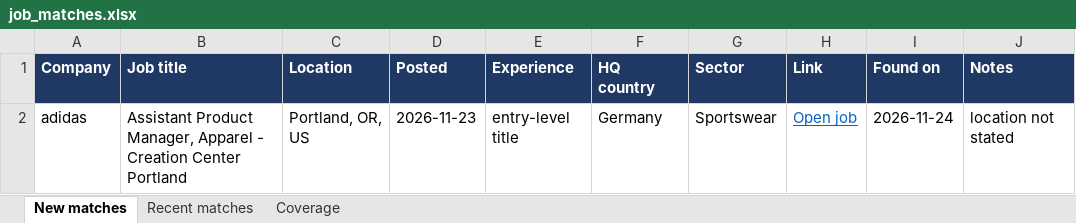
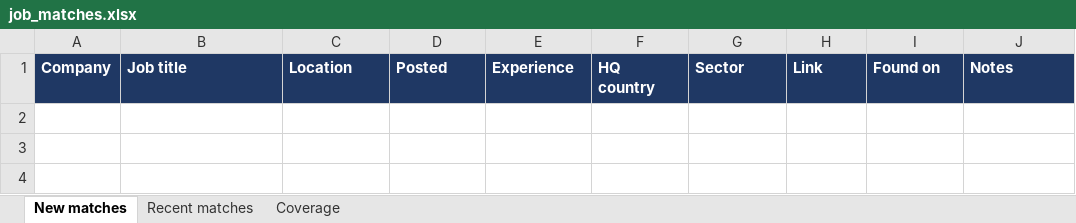
Before and after one commit to Niraj-kumar99/JobHunt, an Excel workbook: output/job_matches.xlsx, sheet New matches, drawn as a sheet; values as stored, in another font and other column widths than the file's, no borders; table styles not drawn; the diff names each change by its address in the sheet, - before the commit and + after, or states it on an @@ line.

```diff
--- a/output/job_matches.xlsx (sheet New matches)
+++ b/output/job_matches.xlsx (sheet New matches)
-row 2: adidas | Assistant Product Manager, Apparel - Creation Center Portland | Portland, OR, US | 2026-11-23 | entry-level title | Germany | Sportswear | Open job | 2026-11-24 | location not stated
```
Also changed, not shown: sheet Coverage, 5 other files.
